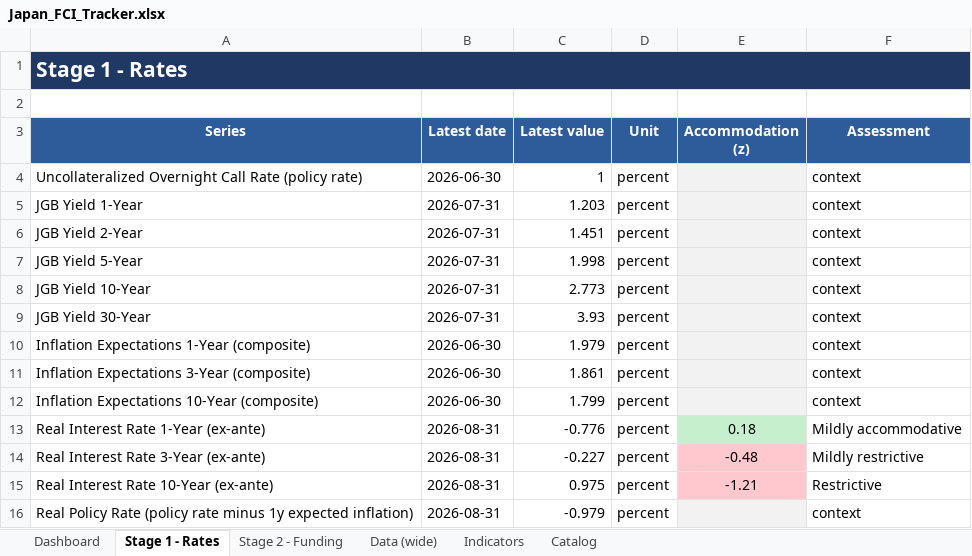
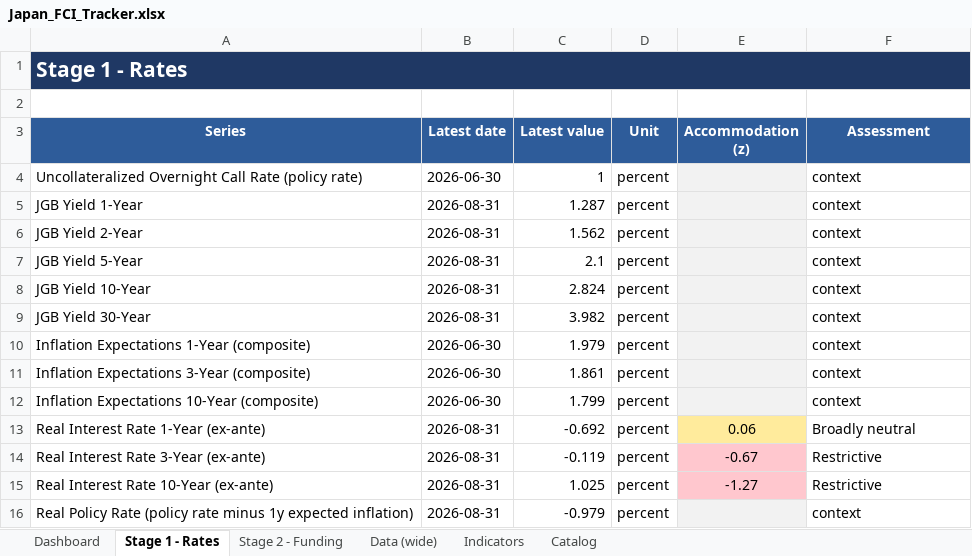
Before and after one commit to LY069/Japan-Financial-Condition-Tracker, an Excel workbook: Japan_FCI_Tracker.xlsx, sheet Stage 1 - Rates, drawn as a sheet; values as stored, in another font and other column widths than the file's, no borders; the diff names each change by its address in the sheet, - before the commit and + after, or states it on an @@ line.

```diff
--- a/Japan_FCI_Tracker.xlsx (sheet Stage 1 - Rates)
+++ b/Japan_FCI_Tracker.xlsx (sheet Stage 1 - Rates)
-B5:B9 (Latest date): 2026-07-31
+B5:B9 (Latest date): 2026-08-31
-C5 (Latest value): 1.203
+C5 (Latest value): 1.287
-C6 (Latest value): 1.451
+C6 (Latest value): 1.562
-C7 (Latest value): 1.998
+C7 (Latest value): 2.1
-C8 (Latest value): 2.773
+C8 (Latest value): 2.824
-C9 (Latest value): 3.93
+C9 (Latest value): 3.982
-C13 (Latest value): -0.776
+C13 (Latest value): -0.692
-E13 (Accommodation (z)): 0.18
+E13 (Accommodation (z)): 0.06
-E13 fill: #C6EFCE
+E13 fill: #FFEB9C
-F13 (Assessment): Mildly accommodative
+F13 (Assessment): Broadly neutral
-C14 (Latest value): -0.227
+C14 (Latest value): -0.119
-E14 (Accommodation (z)): -0.48
+E14 (Accommodation (z)): -0.67
-F14 (Assessment): Mildly restrictive
+F14 (Assessment): Restrictive
-C15 (Latest value): 0.975
+C15 (Latest value): 1.025
-E15 (Accommodation (z)): -1.21
+E15 (Accommodation (z)): -1.27
```
Also changed, not shown: sheet Indicators, sheet Data (wide), sheet Stage 2 - Funding, hidden cells, 3 other files.
